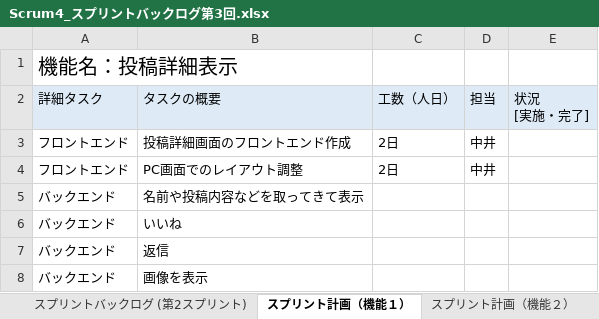
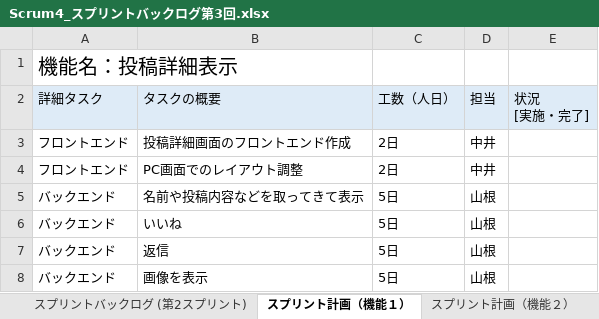
Before and after one commit to fu-syoji-t/SD3D_2023_Scrum4, an Excel workbook: 03スプリントバックログ/Scrum4_スプリントバックログ第3回.xlsx, sheet スプリント計画（機能１）, drawn as a sheet; values as stored, in another font and other column widths than the file's, no borders; the diff names each change by its address in the sheet, - before the commit and + after, or states it on an @@ line.

```diff
--- a/03スプリントバックログ/Scrum4_スプリントバックログ第3回.xlsx (sheet スプリント計画（機能１）)
+++ b/03スプリントバックログ/Scrum4_スプリントバックログ第3回.xlsx (sheet スプリント計画（機能１）)
-C5:C8: (empty)
+C5:C8: 5日
-D5:D8: (empty)
+D5:D8: 山根
```
Also changed, not shown: sheet スプリント計画（機能4), sheet スプリントバックログ (第2スプリント), sheet スプリント計画（機能3), sheet スプリント計画（機能5), sheet スプリント計画（機能２）, other sheet tabs, 2 other files.
